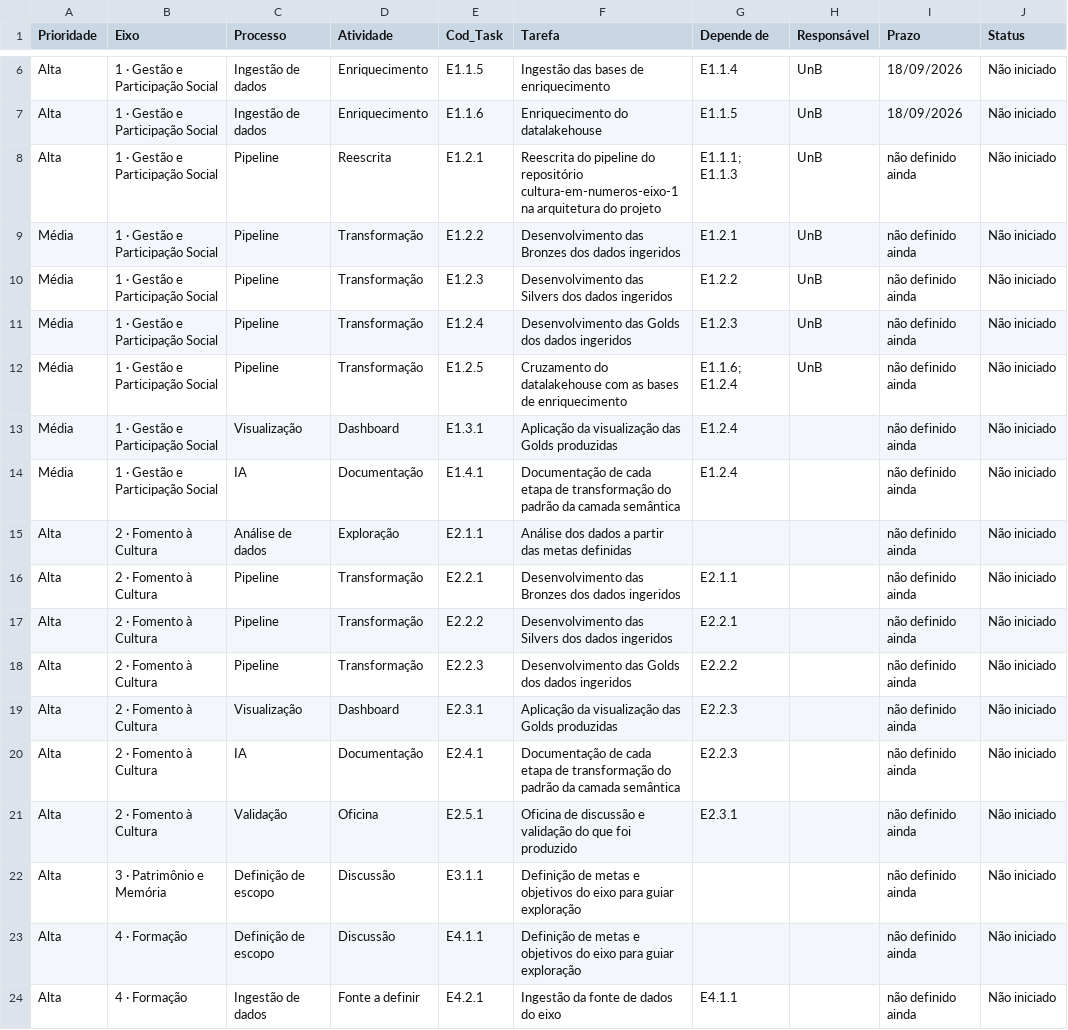
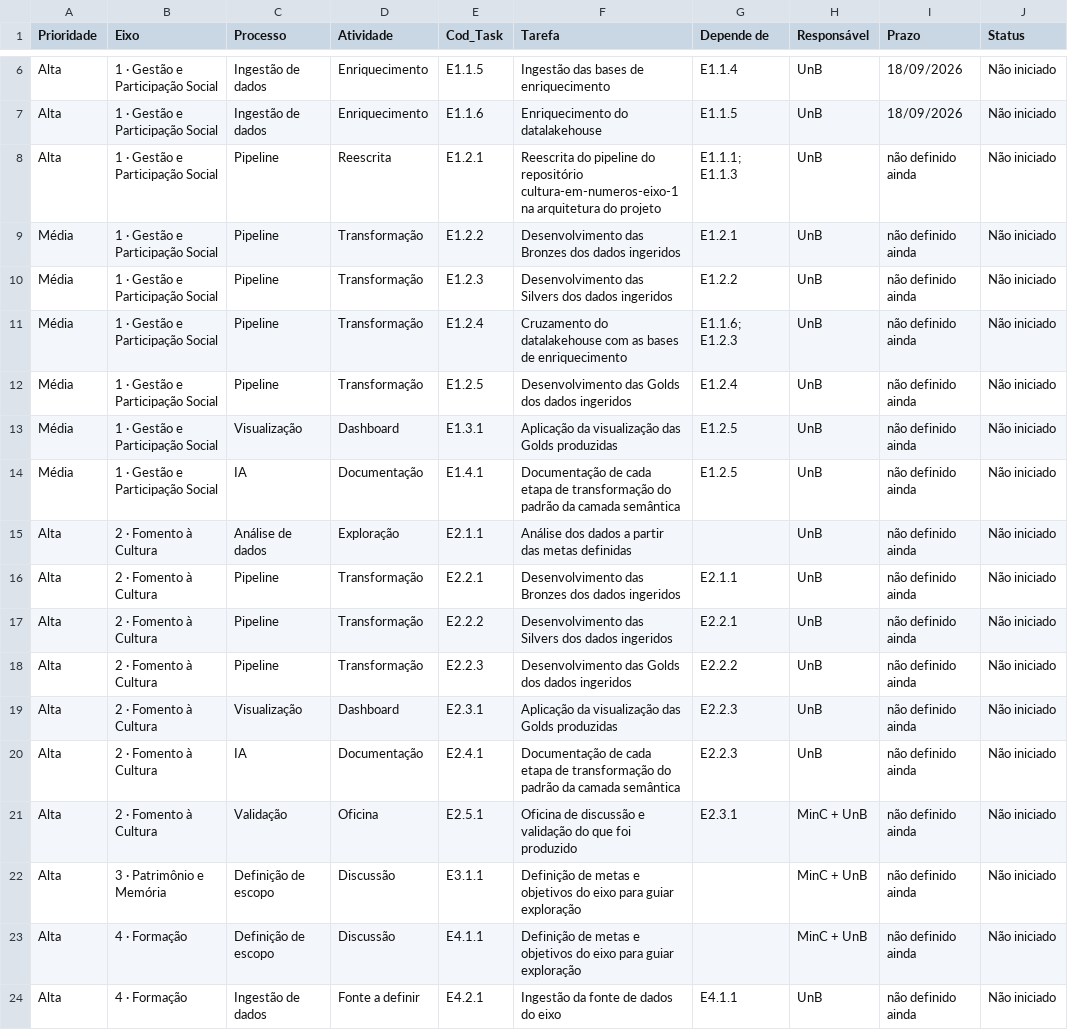
Before and after one commit to GovHub-br/dashboard-minc-project, a CSV file: planilha/modelo-eixos-pnc.csv, drawn as a sheet; only a part is shown, gaps mark what is left out; the diff covers the shown part only.

```diff
--- a/planilha/modelo-eixos-pnc.csv
+++ b/planilha/modelo-eixos-pnc.csv
@@ -10,15 +10,15 @@ Média,1 · Gestão e Participação Social,Pipeline,Transformação,E1.2.2,Dese
 Média,1 · Gestão e Participação Social,Pipeline,Transformação,E1.2.3,Desenvolvimento das Silvers dos dados ingeridos,E1.2.2,UnB,não definido ainda,Não iniciado
-Média,1 · Gestão e Participação Social,Pipeline,Transformação,E1.2.4,Desenvolvimento das Golds dos dados ingeridos,E1.2.3,UnB,não definido ainda,Não iniciado
-Média,1 · Gestão e Participação Social,Pipeline,Transformação,E1.2.5,Cruzamento do datalakehouse com as bases de enriquecimento,E1.1.6; E1.2.4,UnB,não definido ainda,Não iniciado
-Média,1 · Gestão e Participação Social,Visualização,Dashboard,E1.3.1,Aplicação da visualização das Golds produzidas,E1.2.4,,não definido ainda,Não iniciado
-Média,1 · Gestão e Participação Social,IA,Documentação,E1.4.1,Documentação de cada etapa de transformação do padrão da camada semântica,E1.2.4,,não definido ainda,Não iniciado
-Alta,2 · Fomento à Cultura,Análise de dados,Exploração,E2.1.1,Análise dos dados a partir das metas definidas,,,não definido ainda,Não iniciado
-Alta,2 · Fomento à Cultura,Pipeline,Transformação,E2.2.1,Desenvolvimento das Bronzes dos dados ingeridos,E2.1.1,,não definido ainda,Não iniciado
-Alta,2 · Fomento à Cultura,Pipeline,Transformação,E2.2.2,Desenvolvimento das Silvers dos dados ingeridos,E2.2.1,,não definido ainda,Não iniciado
-Alta,2 · Fomento à Cultura,Pipeline,Transformação,E2.2.3,Desenvolvimento das Golds dos dados ingeridos,E2.2.2,,não definido ainda,Não iniciado
-Alta,2 · Fomento à Cultura,Visualização,Dashboard,E2.3.1,Aplicação da visualização das Golds produzidas,E2.2.3,,não definido ainda,Não iniciado
-Alta,2 · Fomento à Cultura,IA,Documentação,E2.4.1,Documentação de cada etapa de transformação do padrão da camada semântica,E2.2.3,,não definido ainda,Não iniciado
-Alta,2 · Fomento à Cultura,Validação,Oficina,E2.5.1,Oficina de discussão e validação do que foi produzido,E2.3.1,,não definido ainda,Não iniciado
-Alta,3 · Patrimônio e Memória,Definição de escopo,Discussão,E3.1.1,Definição de metas e objetivos do eixo para guiar exploração,,,não definido ainda,Não iniciado
-Alta,4 · Formação,Definição de escopo,Discussão,E4.1.1,Definição de metas e objetivos do eixo para guiar exploração,,,não definido ainda,Não iniciado
-Alta,4 · Formação,Ingestão de dados,Fonte a definir,E4.2.1,Ingestão da fonte de dados do eixo,E4.1.1,,não definido ainda,Não iniciado
+Média,1 · Gestão e Participação Social,Pipeline,Transformação,E1.2.4,Cruzamento do datalakehouse com as bases de enriquecimento,E1.1.6; E1.2.3,UnB,não definido ainda,Não iniciado
+Média,1 · Gestão e Participação Social,Pipeline,Transformação,E1.2.5,Desenvolvimento das Golds dos dados ingeridos,E1.2.4,UnB,não definido ainda,Não iniciado
+Média,1 · Gestão e Participação Social,Visualização,Dashboard,E1.3.1,Aplicação da visualização das Golds produzidas,E1.2.5,UnB,não definido ainda,Não iniciado
+Média,1 · Gestão e Participação Social,IA,Documentação,E1.4.1,Documentação de cada etapa de transformação do padrão da camada semântica,E1.2.5,UnB,não definido ainda,Não iniciado
+Alta,2 · Fomento à Cultura,Análise de dados,Exploração,E2.1.1,Análise dos dados a partir das metas definidas,,UnB,não definido ainda,Não iniciado
+Alta,2 · Fomento à Cultura,Pipeline,Transformação,E2.2.1,Desenvolvimento das Bronzes dos dados ingeridos,E2.1.1,UnB,não definido ainda,Não iniciado
+Alta,2 · Fomento à Cultura,Pipeline,Transformação,E2.2.2,Desenvolvimento das Silvers dos dados ingeridos,E2.2.1,UnB,não definido ainda,Não iniciado
+Alta,2 · Fomento à Cultura,Pipeline,Transformação,E2.2.3,Desenvolvimento das Golds dos dados ingeridos,E2.2.2,UnB,não definido ainda,Não iniciado
+Alta,2 · Fomento à Cultura,Visualização,Dashboard,E2.3.1,Aplicação da visualização das Golds produzidas,E2.2.3,UnB,não definido ainda,Não iniciado
+Alta,2 · Fomento à Cultura,IA,Documentação,E2.4.1,Documentação de cada etapa de transformação do padrão da camada semântica,E2.2.3,UnB,não definido ainda,Não iniciado
+Alta,2 · Fomento à Cultura,Validação,Oficina,E2.5.1,Oficina de discussão e validação do que foi produzido,E2.3.1,MinC + UnB,não definido ainda,Não iniciado
+Alta,3 · Patrimônio e Memória,Definição de escopo,Discussão,E3.1.1,Definição de metas e objetivos do eixo para guiar exploração,,MinC + UnB,não definido ainda,Não iniciado
+Alta,4 · Formação,Definição de escopo,Discussão,E4.1.1,Definição de metas e objetivos do eixo para guiar exploração,,MinC + UnB,não definido ainda,Não iniciado
+Alta,4 · Formação,Ingestão de dados,Fonte a definir,E4.2.1,Ingestão da fonte de dados do eixo,E4.1.1,UnB,não definido ainda,Não iniciado
```
Also changed, not shown: 36 edited cells elsewhere in this file, planilha/colar-no-sheets.tsv, 3 other files.
